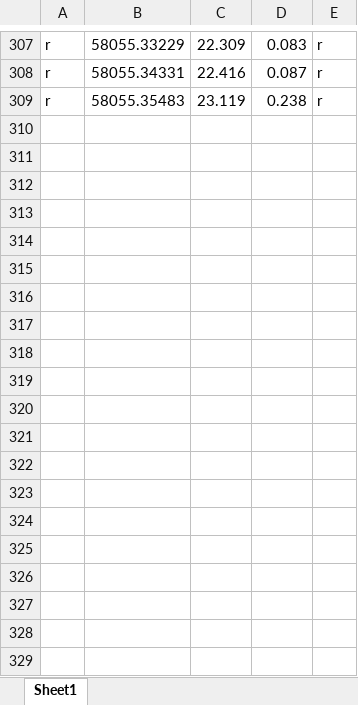
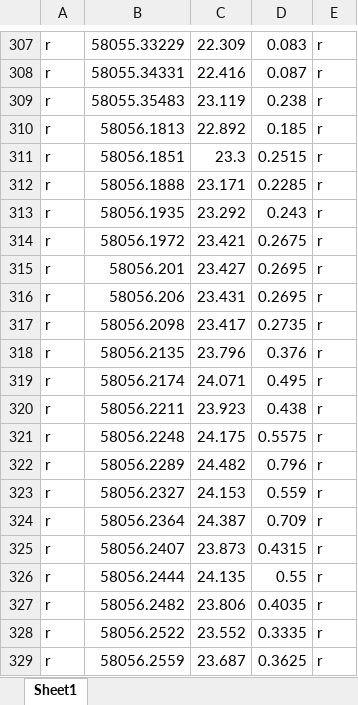
Before and after one commit to Zarand3r/oumuamua, an Excel workbook: Data/light_curve.xlsx, sheet Sheet1, drawn as a sheet; only a part is shown, gaps mark what is left out; values as stored, in another font and other column widths than the file's, no borders; the diff covers the shown part only; the diff names each change by its address in the sheet, - before the commit and + after, or states it on an @@ line.

```diff
--- a/Data/light_curve.xlsx (sheet Sheet1)
+++ b/Data/light_curve.xlsx (sheet Sheet1)
+row 310: r | 58056.1813 | 22.892 | 0.185 | r
+row 311: r | 58056.1851 | 23.3 | 0.2515 | r
+row 312: r | 58056.1888 | 23.171 | 0.2285 | r
+row 313: r | 58056.1935 | 23.292 | 0.243 | r
+row 314: r | 58056.1972 | 23.421 | 0.2675 | r
+row 315: r | 58056.201 | 23.427 | 0.2695 | r
+row 316: r | 58056.206 | 23.431 | 0.2695 | r
+row 317: r | 58056.2098 | 23.417 | 0.2735 | r
+row 318: r | 58056.2135 | 23.796 | 0.376 | r
+row 319: r | 58056.2174 | 24.071 | 0.495 | r
+row 320: r | 58056.2211 | 23.923 | 0.438 | r
+row 321: r | 58056.2248 | 24.175 | 0.5575 | r
+row 322: r | 58056.2289 | 24.482 | 0.796 | r
+row 323: r | 58056.2327 | 24.153 | 0.559 | r
+row 324: r | 58056.2364 | 24.387 | 0.709 | r
+row 325: r | 58056.2407 | 23.873 | 0.4315 | r
+row 326: r | 58056.2444 | 24.135 | 0.55 | r
+row 327: r | 58056.2482 | 23.806 | 0.4035 | r
+row 328: r | 58056.2522 | 23.552 | 0.3335 | r
+row 329: r | 58056.2559 | 23.687 | 0.3625 | r
```
Also changed, not shown: 10 added rows elsewhere in this sheet, 7 other files.
